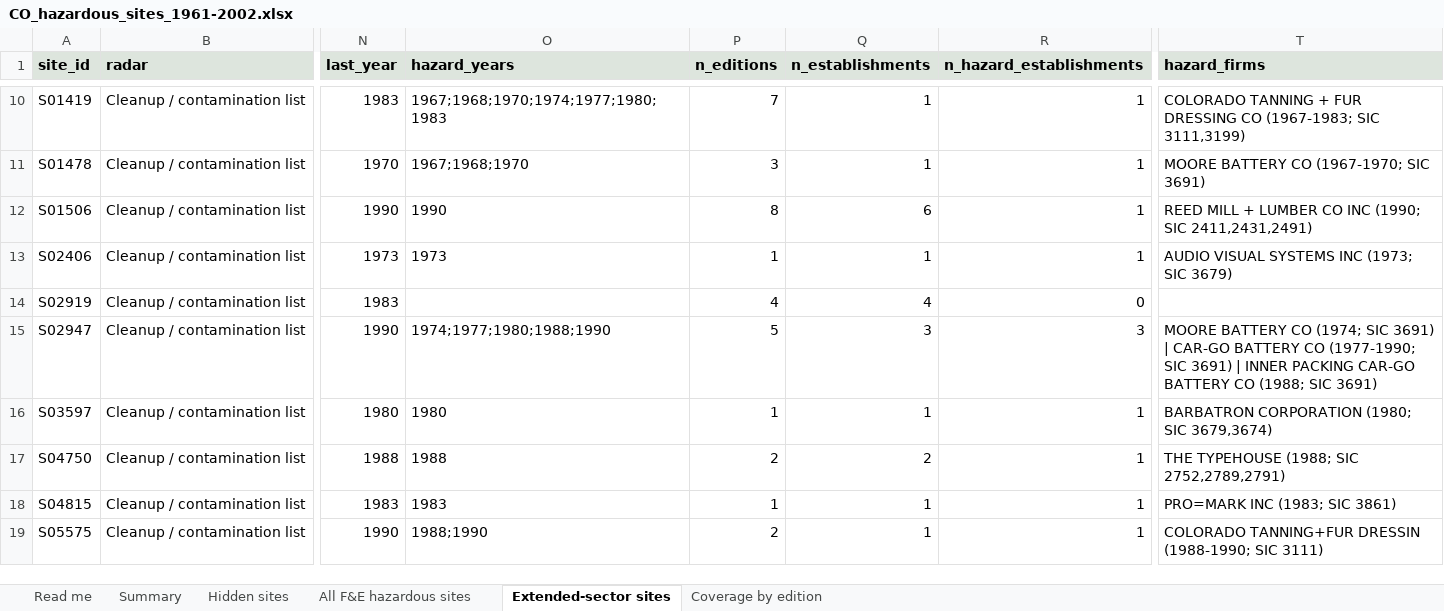
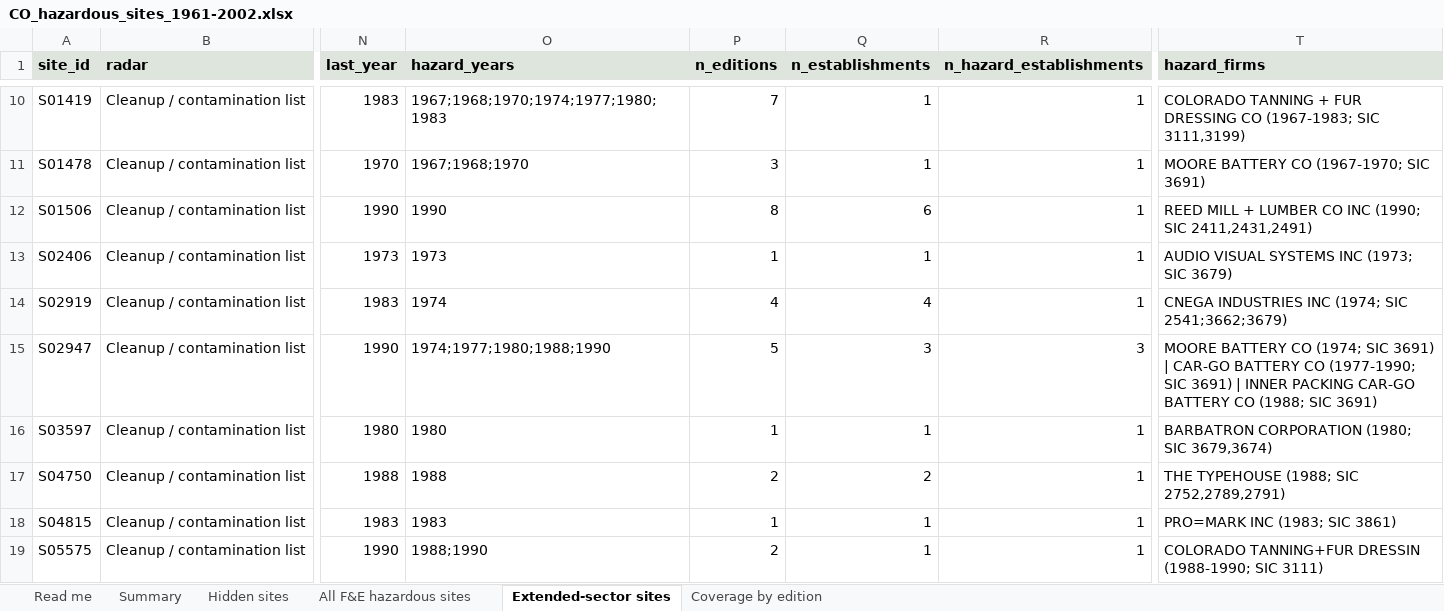
Before and after one commit to pdez90/Colorado_hiddenhazards, an Excel workbook: data/results/CO_hazardous_sites_1961-2002.xlsx, sheet Extended-sector sites, drawn as a sheet; only a part is shown, gaps mark what is left out; values as stored, in another font and other column widths than the file's, no borders; the diff names each change by its address in the sheet, - before the commit and + after, or states it on an @@ line.

Commit message:
Third review fixes; deploy 2023 zoning layer and edition files with the app

```diff
--- a/data/results/CO_hazardous_sites_1961-2002.xlsx (sheet Extended-sector sites)
+++ b/data/results/CO_hazardous_sites_1961-2002.xlsx (sheet Extended-sector sites)
-O14 (hazard_years): (empty)
+O14 (hazard_years): 1974
-R14 (n_hazard_establishments): 0
+R14 (n_hazard_establishments): 1
-T14 (hazard_firms): (empty)
+T14 (hazard_firms): CNEGA INDUSTRIES INC (1974; SIC 2541;3662;3679)
```
Also changed, not shown: 41 other files.
